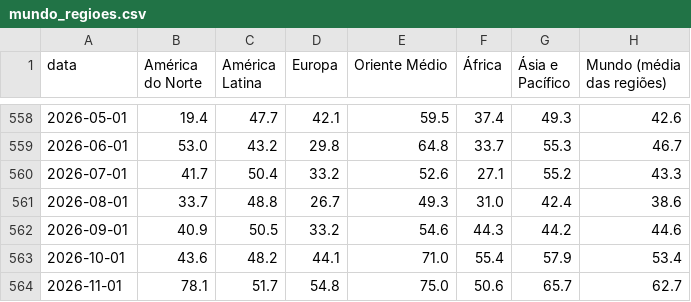
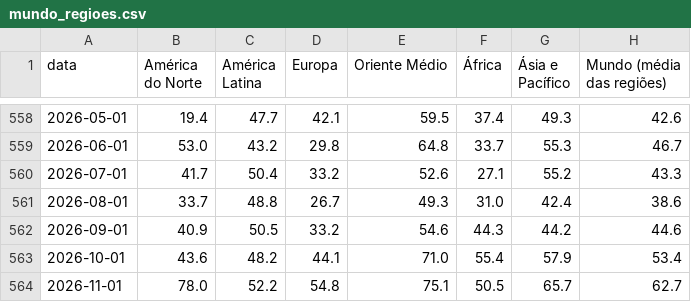
Before and after one commit to heitorandradesantos-pixel/termometro-de-crise, a CSV file: diario/historico/mundo_regioes.csv, drawn as a sheet; only a part is shown, gaps mark what is left out.

```diff
--- a/diario/historico/mundo_regioes.csv
+++ b/diario/historico/mundo_regioes.csv
@@ -563,2 +563,2 @@ data,América do Norte,América Latina,Europa,Oriente Médio,África,Ásia e Pac
 2026-10-01,43.6,48.2,44.1,71.0,55.4,57.9,53.4
-2026-11-01,78.1,51.7,54.8,75.0,50.6,65.7,62.7
+2026-11-01,78.0,52.2,54.8,75.1,50.5,65.7,62.7
```
Also changed, not shown: diario/historico/mundo_paises.csv, 2 other files.
